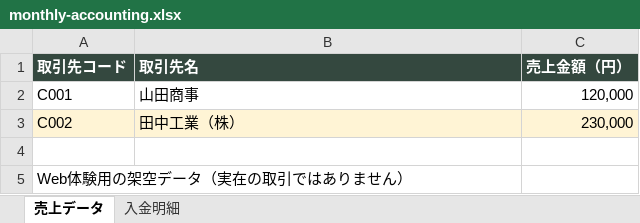
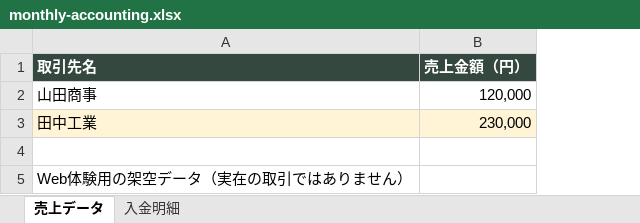
Before and after one commit to axhiz-dev/ishida-takuya, an Excel workbook: public/samples/monthly-accounting.xlsx, sheet 売上データ, drawn as a sheet; values as stored, in another font and other column widths than the file's, no borders; removed rows and columns are numbered as before the commit, all else as after; the diff names each change by its address in the sheet, - before the commit and + after, or states it on an @@ line.

```diff
--- a/public/samples/monthly-accounting.xlsx (sheet 売上データ)
+++ b/public/samples/monthly-accounting.xlsx (sheet 売上データ)
-column A (取引先コード), rows 2-5: C001 | C002 |  | Web体験用の架空データ（実在の取引ではありません）
-A3 (取引先名): 田中工業（株）
+A3 (取引先名): 田中工業
-A5 (取引先名): (empty)
+A5 (取引先名): Web体験用の架空データ（実在の取引ではありません）
```
Also changed, not shown: sheet 入金明細, 13 other files.
